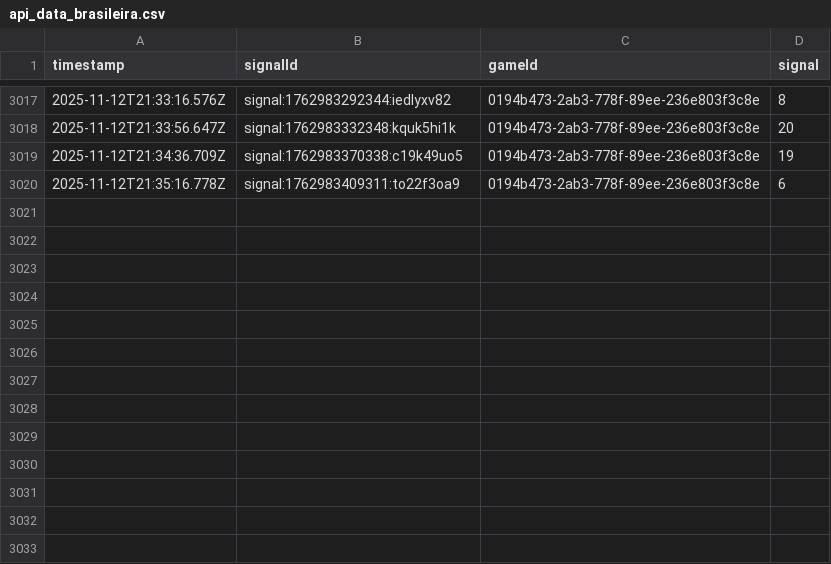
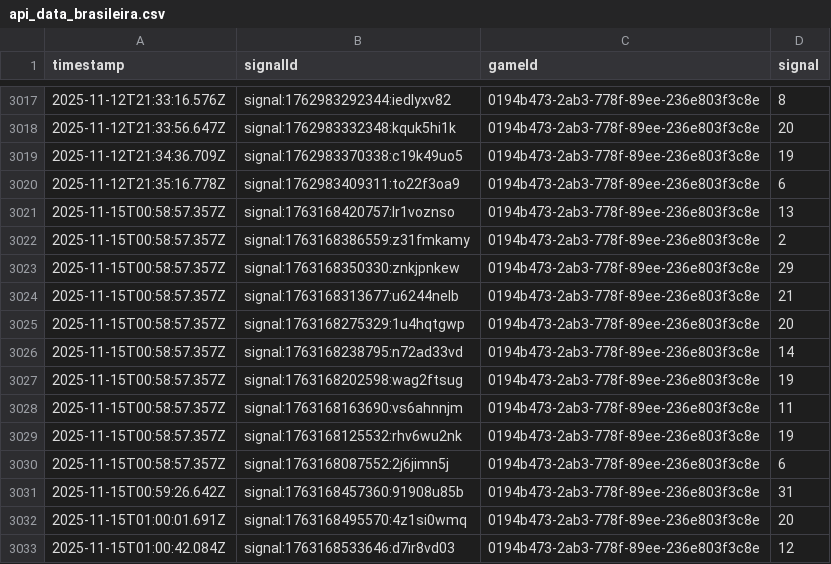
Before and after one commit to programadorFB/roleta3, a CSV file: api_data_brasileira.csv, drawn as a sheet; only a part is shown, gaps mark what is left out; the diff names each change by its address in the sheet, - before the commit and + after, or states it on an @@ line.

```diff
--- a/api_data_brasileira.csv
+++ b/api_data_brasileira.csv
+row 3021: 2025-11-15T00:58:57.357Z | signal:1763168420757:lr1voznso | 0194b473-2ab3-778f-89ee-236e803f3c8e | 13
+row 3022: 2025-11-15T00:58:57.357Z | signal:1763168386559:z31fmkamy | 0194b473-2ab3-778f-89ee-236e803f3c8e | 2
+row 3023: 2025-11-15T00:58:57.357Z | signal:1763168350330:znkjpnkew | 0194b473-2ab3-778f-89ee-236e803f3c8e | 29
+row 3024: 2025-11-15T00:58:57.357Z | signal:1763168313677:u6244nelb | 0194b473-2ab3-778f-89ee-236e803f3c8e | 21
+row 3025: 2025-11-15T00:58:57.357Z | signal:1763168275329:1u4hqtgwp | 0194b473-2ab3-778f-89ee-236e803f3c8e | 20
+row 3026: 2025-11-15T00:58:57.357Z | signal:1763168238795:n72ad33vd | 0194b473-2ab3-778f-89ee-236e803f3c8e | 14
+row 3027: 2025-11-15T00:58:57.357Z | signal:1763168202598:wag2ftsug | 0194b473-2ab3-778f-89ee-236e803f3c8e | 19
+row 3028: 2025-11-15T00:58:57.357Z | signal:1763168163690:vs6ahnnjm | 0194b473-2ab3-778f-89ee-236e803f3c8e | 11
+row 3029: 2025-11-15T00:58:57.357Z | signal:1763168125532:rhv6wu2nk | 0194b473-2ab3-778f-89ee-236e803f3c8e | 19
+row 3030: 2025-11-15T00:58:57.357Z | signal:1763168087552:2j6jimn5j | 0194b473-2ab3-778f-89ee-236e803f3c8e | 6
+row 3031: 2025-11-15T00:59:26.642Z | signal:1763168457360:91908u85b | 0194b473-2ab3-778f-89ee-236e803f3c8e | 31
+row 3032: 2025-11-15T01:00:01.691Z | signal:1763168495570:4z1si0wmq | 0194b473-2ab3-778f-89ee-236e803f3c8e | 20
+row 3033: 2025-11-15T01:00:42.084Z | signal:1763168533646:d7ir8vd03 | 0194b473-2ab3-778f-89ee-236e803f3c8e | 12
```
Also changed, not shown: api_data_immersive.csv, api_data_speed.csv, 3 other files.
